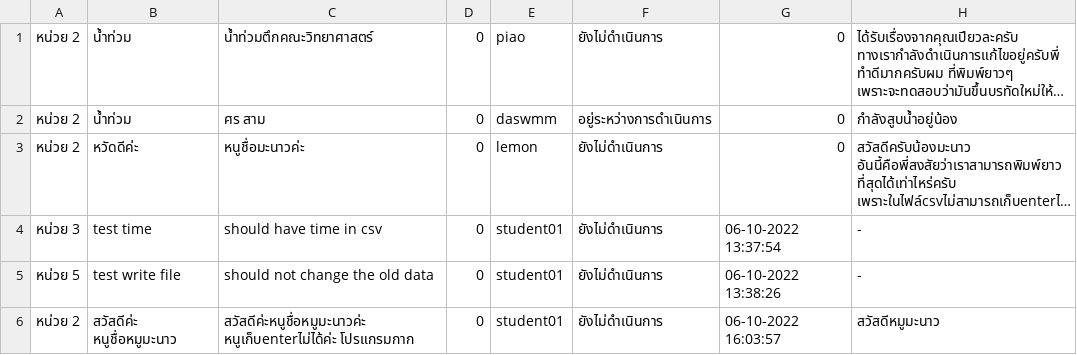
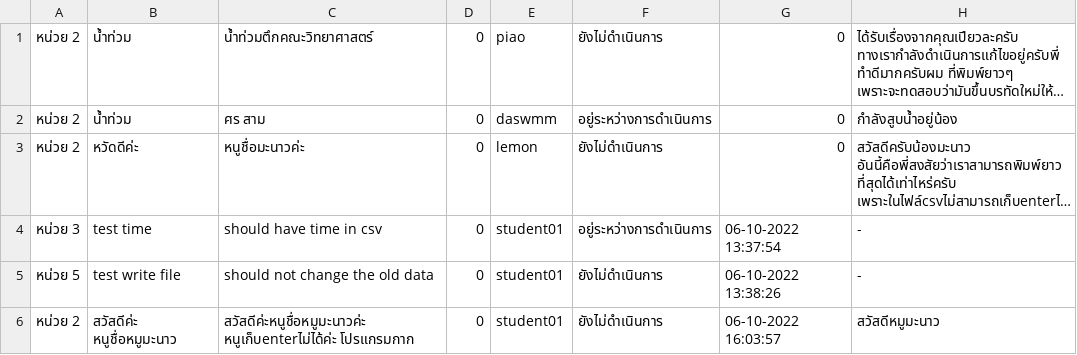
Before and after one commit to atitaya03/project_java_piao, a CSV file: executablefiles_csv/csv/complaintData.csv, drawn as a sheet; long unchanged cells end in …; the diff names each change by its address in the sheet, - before the commit and + after, or states it on an @@ line.

```diff
--- a/executablefiles_csv/csv/complaintData.csv
+++ b/executablefiles_csv/csv/complaintData.csv
-F4: ยังไม่ดำเนินการ
+F4: อยู่ระหว่างการดำเนินการ
```
Also changed, not shown: executablefiles_csv/csv/userData.csv, 8 other files.
